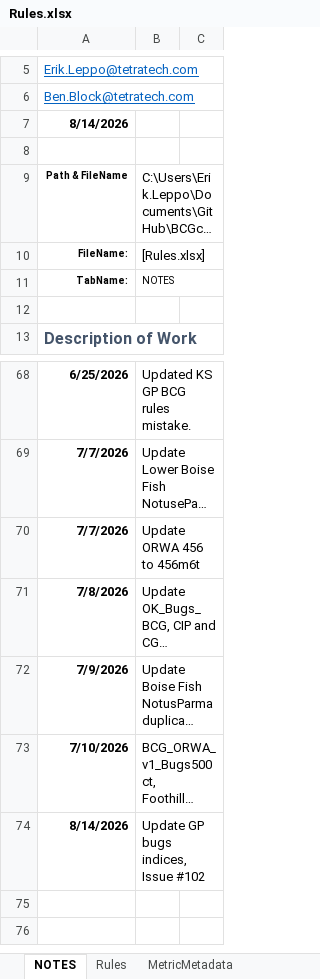
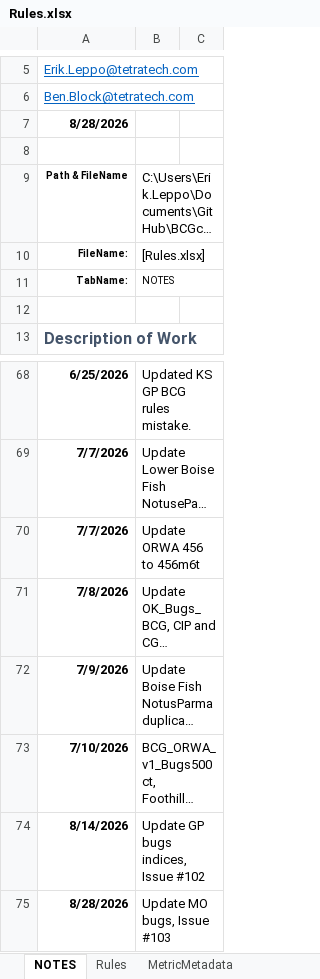
Before and after one commit to leppott/BCGcalc, an Excel workbook: inst/extdata/Rules.xlsx, sheet NOTES, drawn as a sheet; only a part is shown, gaps mark what is left out; long unchanged cells end in …; values as stored, in another font and other column widths than the file's, no borders; table styles not drawn; the diff names each change by its address in the sheet, - before the commit and + after, or states it on an @@ line.

Commit message:
v2.3.1.9007
* refactor: Update GP (MO) Bug Rules, Issue #103
    + Rules.xlsx

```diff
--- a/inst/extdata/Rules.xlsx (sheet NOTES)
+++ b/inst/extdata/Rules.xlsx (sheet NOTES)
-A7: 8/14/2026
+A7: 8/28/2026
+row 75: 8/28/2026 | Update MO bugs, Issue #103
```
Also changed, not shown: sheet Rules, 4 other files.
